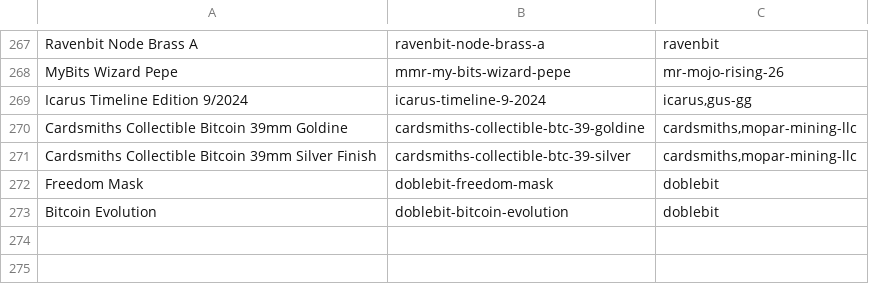
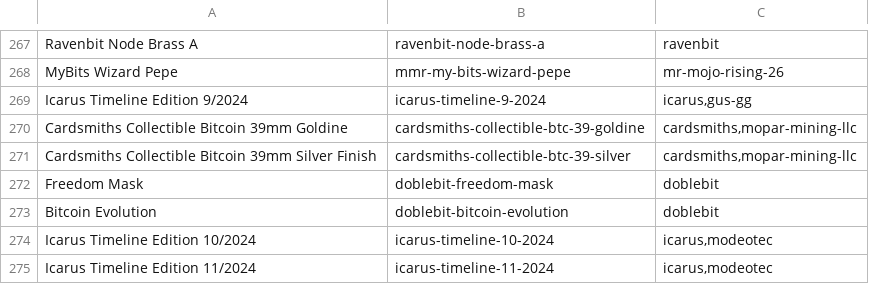
Before and after one commit to RaghavSood/collectibles, a CSV file: storage/sqlite/migrations/seeds/series.csv, drawn as a sheet; only a part is shown, gaps mark what is left out.

Commit message:
seeds: TIMELINE 10 and 11 for 2024 icarus

```diff
--- a/storage/sqlite/migrations/seeds/series.csv
+++ b/storage/sqlite/migrations/seeds/series.csv
@@ -273 +273,3 @@ Freedom Mask,doblebit-freedom-mask,doblebit
 Bitcoin Evolution,doblebit-bitcoin-evolution,doblebit
+Icarus Timeline Edition 10/2024,icarus-timeline-10-2024,"icarus,modeotec"
+Icarus Timeline Edition 11/2024,icarus-timeline-11-2024,"icarus,modeotec"
```
Also changed, not shown: storage/sqlite/migrations/seeds/creators.csv.
